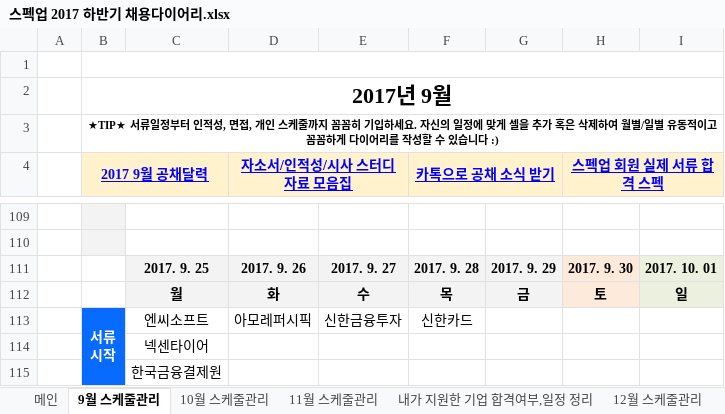
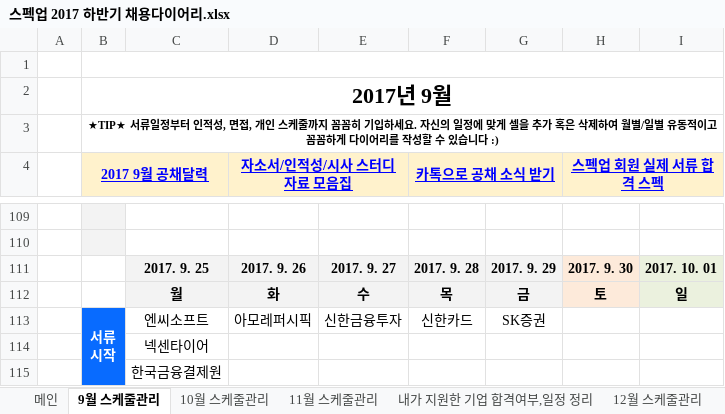
Before and after one commit to BAChan31/Job, an Excel workbook: 자소서/스펙업 2017 하반기 채용다이어리.xlsx, sheet 9월 스케줄관리, drawn as a sheet; only a part is shown, gaps mark what is left out; values as stored, in another font and other column widths than the file's, no borders; charts and pictures not drawn; the diff names each change by its address in the sheet, - before the commit and + after, or states it on an @@ line.

```diff
--- a/자소서/스펙업 2017 하반기 채용다이어리.xlsx (sheet 9월 스케줄관리)
+++ b/자소서/스펙업 2017 하반기 채용다이어리.xlsx (sheet 9월 스케줄관리)
-G113: (empty)
+G113: SK증권
```
Also changed, not shown: sheet 10월 스케줄관리, 20 other files.
